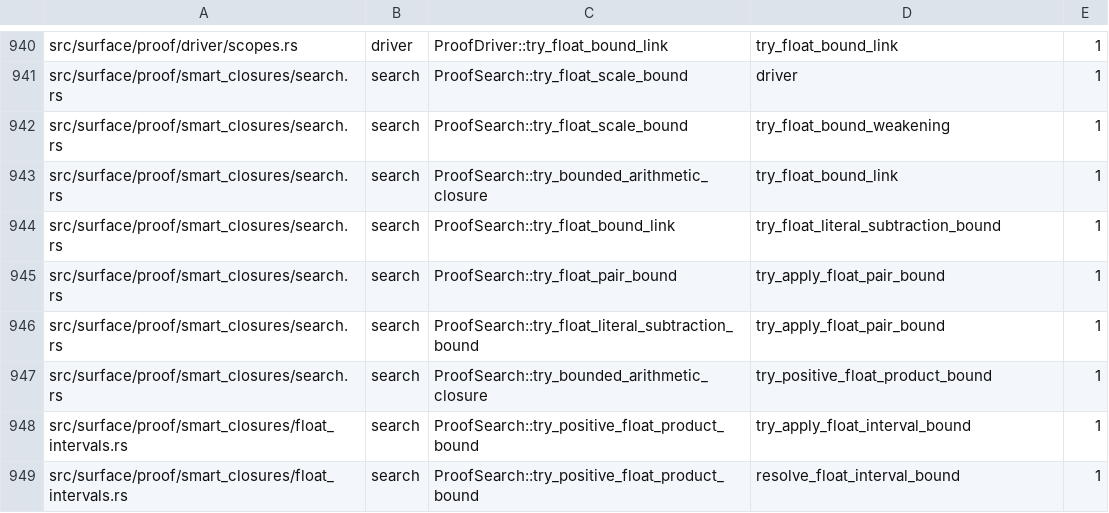
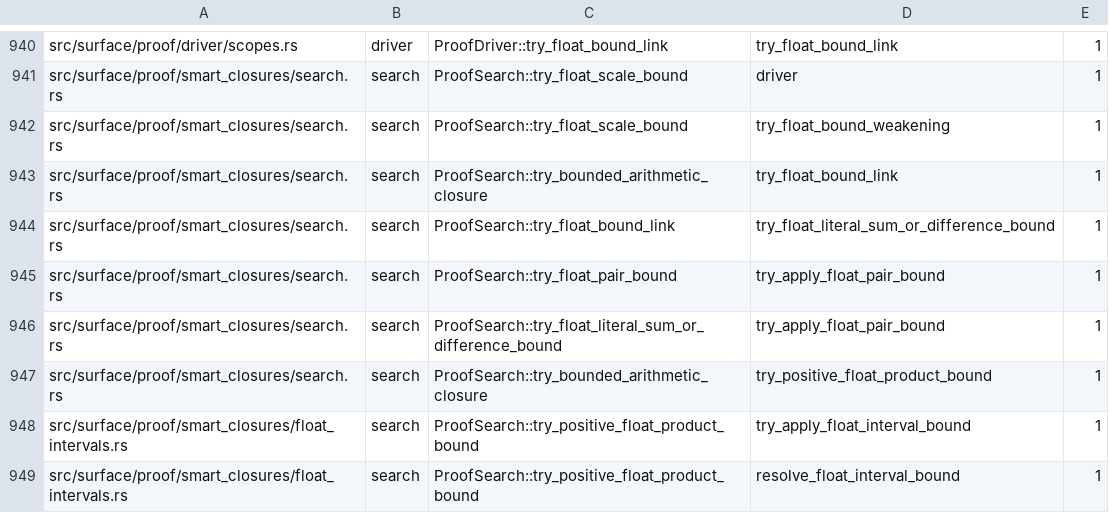
Before and after one commit to clicklang/click, a TSV file: build_support/proof_search_edges.tsv, drawn as a sheet; only a part is shown, gaps mark what is left out.

Commit message:
Replay floating literal addition through checked bounds

```diff
--- a/build_support/proof_search_edges.tsv
+++ b/build_support/proof_search_edges.tsv
@@ -943,5 +943,5 @@ src/surface/proof/smart_closures/search.rs	search	ProofSearch::try_float_scale_b
 src/surface/proof/smart_closures/search.rs	search	ProofSearch::try_bounded_arithmetic_closure	try_float_bound_link	1
-src/surface/proof/smart_closures/search.rs	search	ProofSearch::try_float_bound_link	try_float_literal_subtraction_bound	1
+src/surface/proof/smart_closures/search.rs	search	ProofSearch::try_float_bound_link	try_float_literal_sum_or_difference_bound	1
 src/surface/proof/smart_closures/search.rs	search	ProofSearch::try_float_pair_bound	try_apply_float_pair_bound	1
-src/surface/proof/smart_closures/search.rs	search	ProofSearch::try_float_literal_subtraction_bound	try_apply_float_pair_bound	1
+src/surface/proof/smart_closures/search.rs	search	ProofSearch::try_float_literal_sum_or_difference_bound	try_apply_float_pair_bound	1
 src/surface/proof/smart_closures/search.rs	search	ProofSearch::try_bounded_arithmetic_closure	try_positive_float_product_bound	1
```
Also changed, not shown: 5 other files.
